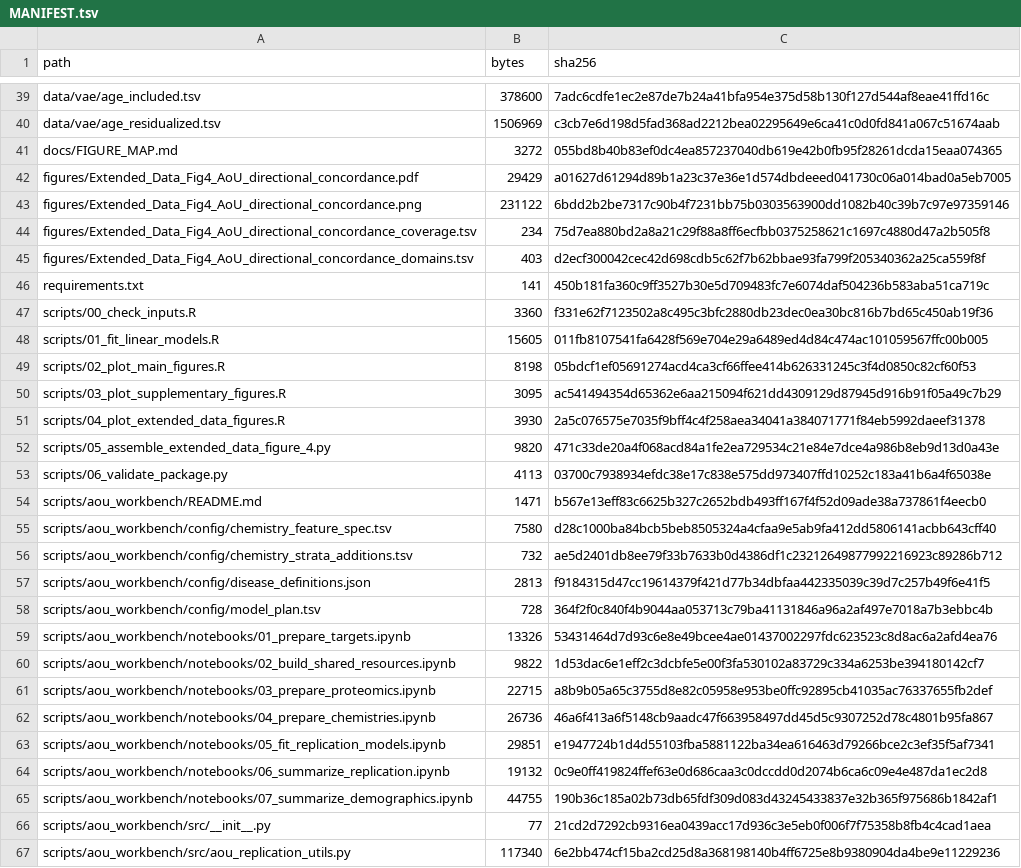
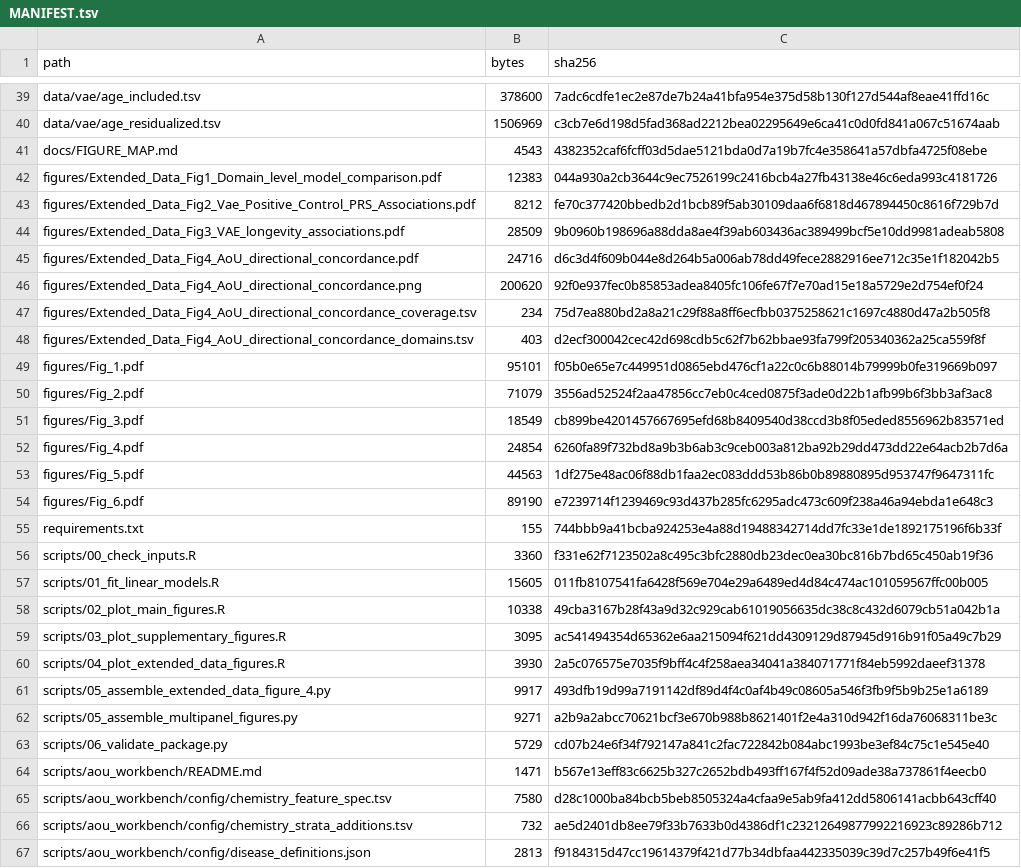
Before and after one commit to Center-For-Human-Healthspan-at-the-Buck/age-aware-prs-omics, a TSV file: MANIFEST.tsv, drawn as a sheet; only a part is shown, gaps mark what is left out; the shorter side is filled out with more unchanged rows; the diff covers the shown part only.

Commit message:
Update figure generation and assets

```diff
--- a/MANIFEST.tsv
+++ b/MANIFEST.tsv
@@ -40,15 +40,25 @@ data/vae/age_included.tsv	378600	7adc6cdfe1ec2e87de7b24a41bfa954e375d58b130f127d
 data/vae/age_residualized.tsv	1506969	c3cb7e6d198d5fad368ad2212bea02295649e6ca41c0d0fd841a067c51674aab
-docs/FIGURE_MAP.md	3272	055bd8b40b83ef0dc4ea857237040db619e42b0fb95f28261dcda15eaa074365
-figures/Extended_Data_Fig4_AoU_directional_concordance.pdf	29429	a01627d61294d89b1a23c37e36e1d574dbdeeed041730c06a014bad0a5eb7005
-figures/Extended_Data_Fig4_AoU_directional_concordance.png	231122	6bdd2b2be7317c90b4f7231bb75b0303563900dd1082b40c39b7c97e97359146
+docs/FIGURE_MAP.md	4543	4382352caf6fcff03d5dae5121bda0d7a19b7fc4e358641a57dbfa4725f08ebe
+figures/Extended_Data_Fig1_Domain_level_model_comparison.pdf	12383	044a930a2cb3644c9ec7526199c2416bcb4a27fb43138e46c6eda993c4181726
+figures/Extended_Data_Fig2_Vae_Positive_Control_PRS_Associations.pdf	8212	fe70c377420bbedb2d1bcb89f5ab30109daa6f6818d467894450c8616f729b7d
+figures/Extended_Data_Fig3_VAE_longevity_associations.pdf	28509	9b0960b198696a88dda8ae4f39ab603436ac389499bcf5e10dd9981adeab5808
+figures/Extended_Data_Fig4_AoU_directional_concordance.pdf	24716	d6c3d4f609b044e8d264b5a006ab78dd49fece2882916ee712c35e1f182042b5
+figures/Extended_Data_Fig4_AoU_directional_concordance.png	200620	92f0e937fec0b85853adea8405fc106fe67f7e70ad15e18a5729e2d754ef0f24
 figures/Extended_Data_Fig4_AoU_directional_concordance_coverage.tsv	234	75d7ea880bd2a8a21c29f88a8ff6ecfbb0375258621c1697c4880d47a2b505f8
 figures/Extended_Data_Fig4_AoU_directional_concordance_domains.tsv	403	d2ecf300042cec42d698cdb5c62f7b62bbae93fa799f205340362a25ca559f8f
-requirements.txt	141	450b181fa360c9ff3527b30e5d709483fc7e6074daf504236b583aba51ca719c
+figures/Fig_1.pdf	95101	f05b0e65e7c449951d0865ebd476cf1a22c0c6b88014b79999b0fe319669b097
+figures/Fig_2.pdf	71079	3556ad52524f2aa47856cc7eb0c4ced0875f3ade0d22b1afb99b6f3bb3af3ac8
+figures/Fig_3.pdf	18549	cb899be4201457667695efd68b8409540d38ccd3b8f05eded8556962b83571ed
+figures/Fig_4.pdf	24854	6260fa89f732bd8a9b3b6ab3c9ceb003a812ba92b29dd473dd22e64acb2b7d6a
+figures/Fig_5.pdf	44563	1df275e48ac06f88db1faa2ec083ddd53b86b0b89880895d953747f9647311fc
+figures/Fig_6.pdf	89190	e7239714f1239469c93d437b285fc6295adc473c609f238a46a94ebda1e648c3
+requirements.txt	155	744bbb9a41bcba924253e4a88d19488342714dd7fc33e1de1892175196f6b33f
 scripts/00_check_inputs.R	3360	f331e62f7123502a8c495c3bfc2880db23dec0ea30bc816b7bd65c450ab19f36
 scripts/01_fit_linear_models.R	15605	011fb8107541fa6428f569e704e29a6489ed4d84c474ac101059567ffc00b005
-scripts/02_plot_main_figures.R	8198	05bdcf1ef05691274acd4ca3cf66ffee414b626331245c3f4d0850c82cf60f53
+scripts/02_plot_main_figures.R	10338	49cba3167b28f43a9d32c929cab61019056635dc38c8c432d6079cb51a042b1a
 scripts/03_plot_supplementary_figures.R	3095	ac541494354d65362e6aa215094f621dd4309129d87945d916b91f05a49c7b29
 scripts/04_plot_extended_data_figures.R	3930	2a5c076575e7035f9bff4c4f258aea34041a384071771f84eb5992daeef31378
-scripts/05_assemble_extended_data_figure_4.py	9820	471c33de20a4f068acd84a1fe2ea729534c21e84e7dce4a986b8eb9d13d0a43e
-scripts/06_validate_package.py	4113	03700c7938934efdc38e17c838e575dd973407ffd10252c183a41b6a4f65038e
+scripts/05_assemble_extended_data_figure_4.py	9917	493dfb19d99a7191142df89d4f4c0af4b49c08605a546f3fb9f5b9b25e1a6189
+scripts/05_assemble_multipanel_figures.py	9271	a2b9a2abcc70621bcf3e670b988b8621401f2e4a310d942f16da76068311be3c
+scripts/06_validate_package.py	5729	cd07b24e6f34f792147a841c2fac722842b084abc1993be3ef84c75c1e545e40
 scripts/aou_workbench/README.md	1471	b567e13eff83c6625b327c2652bdb493ff167f4f52d09ade38a737861f4eecb0
```
Also changed, not shown: 16 edited cells elsewhere in this file, 25 other files.
